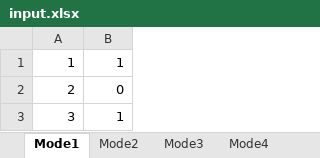
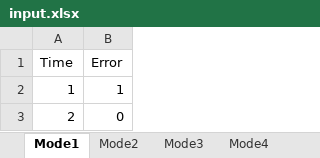
Before and after one commit to LanceFiondella/PySweep, an Excel workbook: input.xlsx, sheet Mode1, drawn as a sheet; only a part is shown; the shorter side is filled out with more unchanged rows; values as stored, in another font and other column widths than the file's, no borders; the diff names each change by its address in the sheet, - before the commit and + after, or states it on an @@ line.

Commit message:
Version 1.0 All modes added moving to master branch

```diff
--- a/input.xlsx (sheet Mode1)
+++ b/input.xlsx (sheet Mode1)
+row 1: Time | Error
```
Also changed, not shown: sheet Mode3, sheet Mode2, sheet Mode4, 5 other files.
